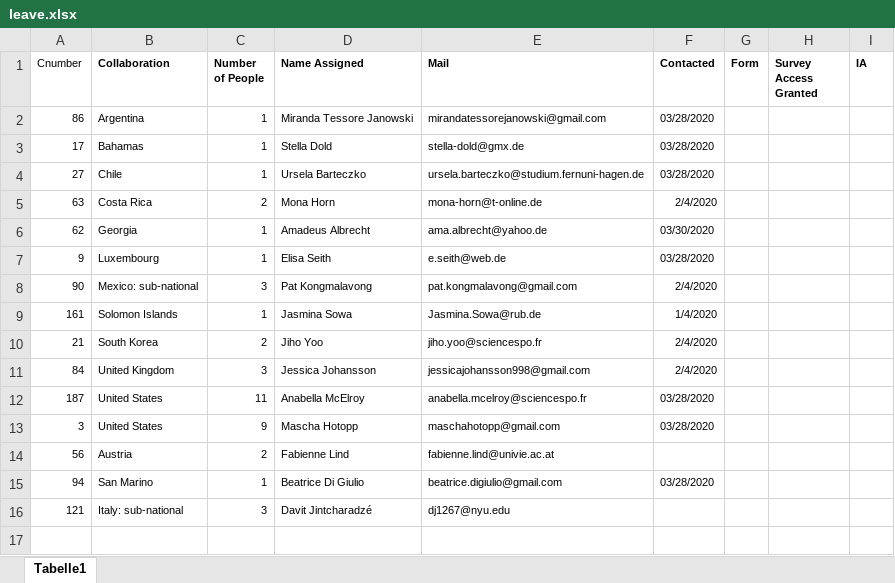
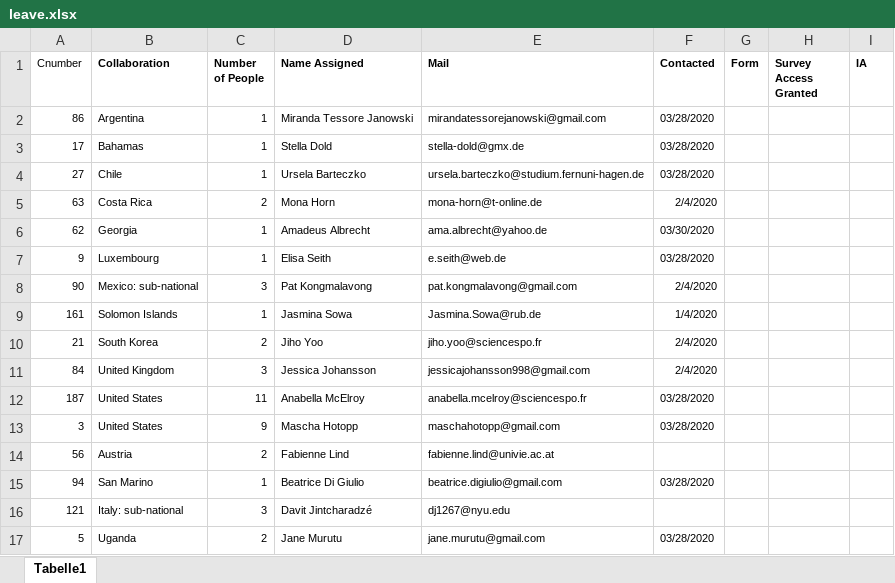
Before and after one commit to LuMesserschmidt/CoronaNet, an Excel workbook: data/people/RA/leave.xlsx, sheet Tabelle1, drawn as a sheet; values as stored, in another font and other column widths than the file's, no borders; the diff names each change by its address in the sheet, - before the commit and + after, or states it on an @@ line.

```diff
--- a/data/people/RA/leave.xlsx (sheet Tabelle1)
+++ b/data/people/RA/leave.xlsx (sheet Tabelle1)
+row 17: 5 | Uganda | 2 | Jane Murutu | jane.murutu@gmail.com | 03/28/2020
```
Also changed, not shown: docs/data/people/RA/leave.xlsx, 24 other files.
